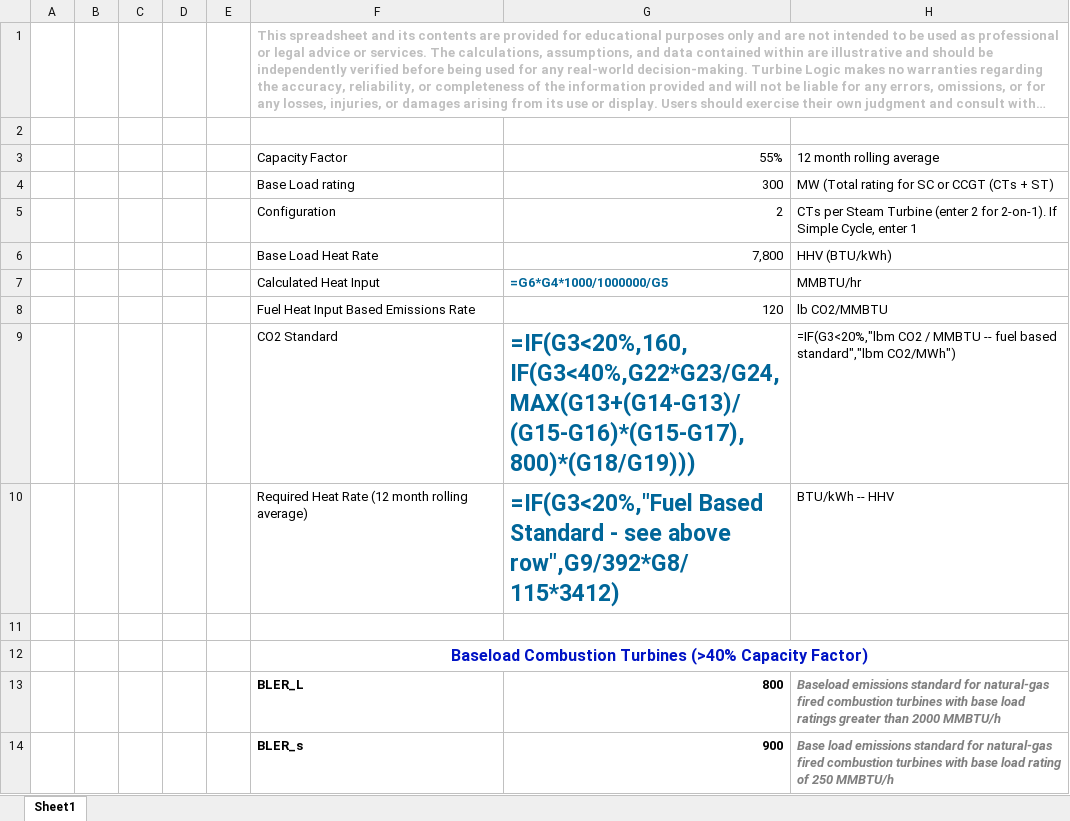
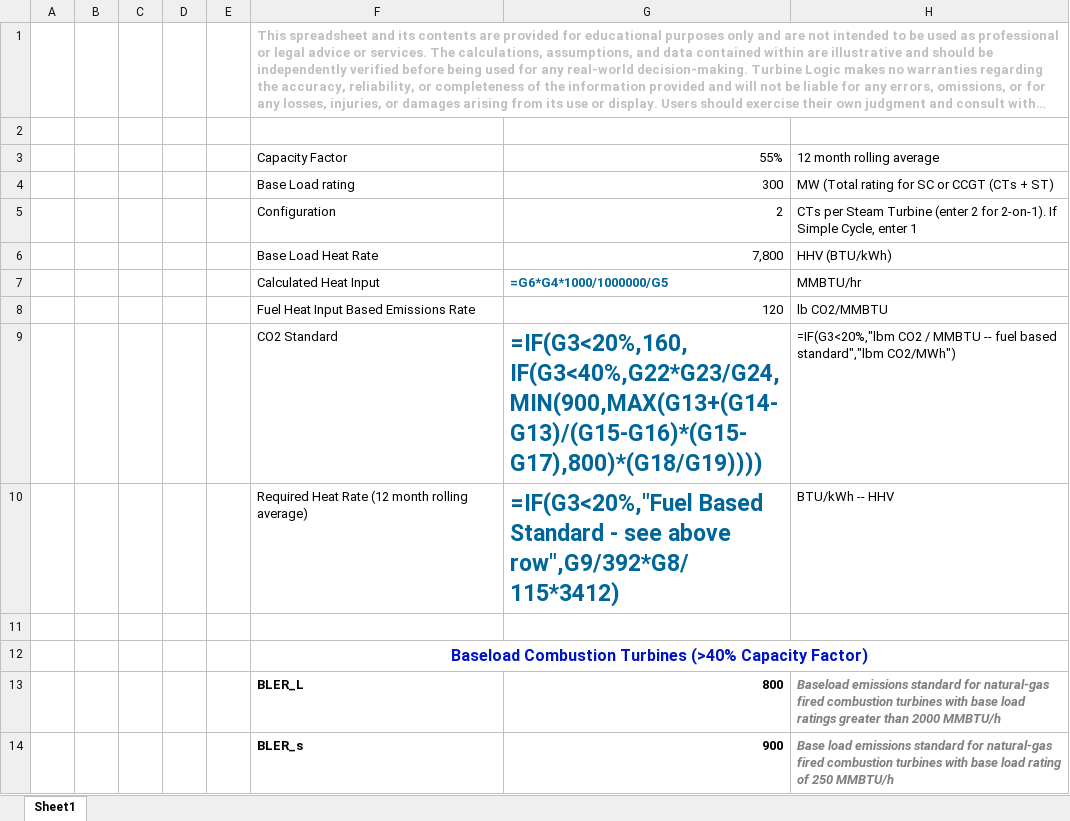
Before and after one commit to cperullo/EPA-Carbon-Standards-, an Excel workbook: Final Rule - CA 111 - Limits.xlsx, sheet Sheet1, drawn as a sheet; only a part is shown; long unchanged cells end in …; values as stored, in another font and other column widths than the file's, no borders; formulas are shown in place of their values; charts and pictures not drawn; the diff names each change by its address in the sheet, - before the commit and + after, or states it on an @@ line.

Commit message:
Add files via upload

```diff
--- a/Final Rule - CA 111 - Limits.xlsx (sheet Sheet1)
+++ b/Final Rule - CA 111 - Limits.xlsx (sheet Sheet1)
-G9: =IF(G3<20%,160,IF(G3<40%,G22*G23/G24,MAX(G13+(G14-G13)/(G15-G16)*(G15-G17),800)*(G18/G19)))
+G9: =IF(G3<20%,160,IF(G3<40%,G22*G23/G24,MIN(900,MAX(G13+(G14-G13)/(G15-G16)*(G15-G17),800)*(G18/G19))))
```
